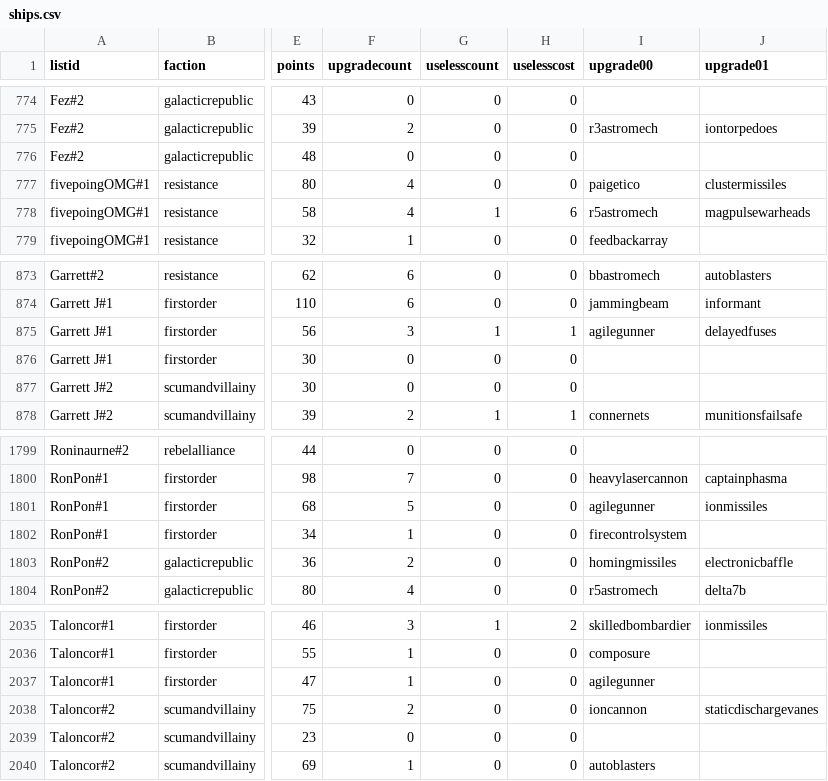
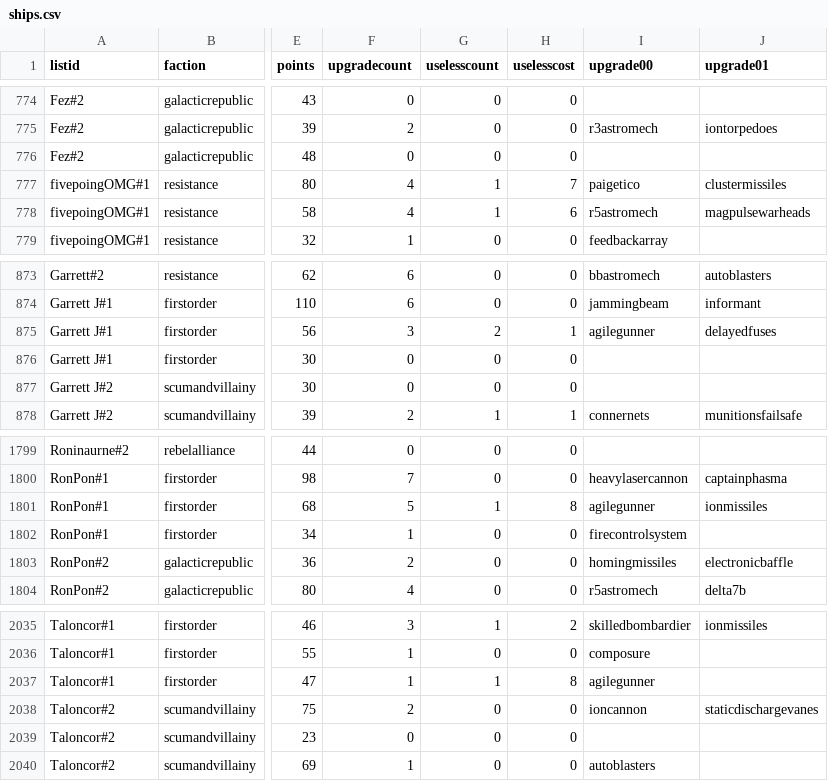
Before and after one commit to XPav/jtoanalysis, a CSV file: ships.csv, drawn as a sheet; only a part is shown, gaps mark what is left out; the diff covers the shown part only; the diff names each change by its address in the sheet, - before the commit and + after, or states it on an @@ line.

```diff
--- a/ships.csv
+++ b/ships.csv
-G777 (uselesscount): 0
+G777 (uselesscount): 1
-H777 (uselesscost): 0
+H777 (uselesscost): 7
-G875 (uselesscount): 1
+G875 (uselesscount): 2
-G1801 (uselesscount): 0
+G1801 (uselesscount): 1
-H1801 (uselesscost): 0
+H1801 (uselesscost): 8
-G2037 (uselesscount): 0
+G2037 (uselesscount): 1
-H2037 (uselesscost): 0
+H2037 (uselesscost): 8
```
Also changed, not shown: 10 edited cells elsewhere in this file, lists.csv, 2 other files.
